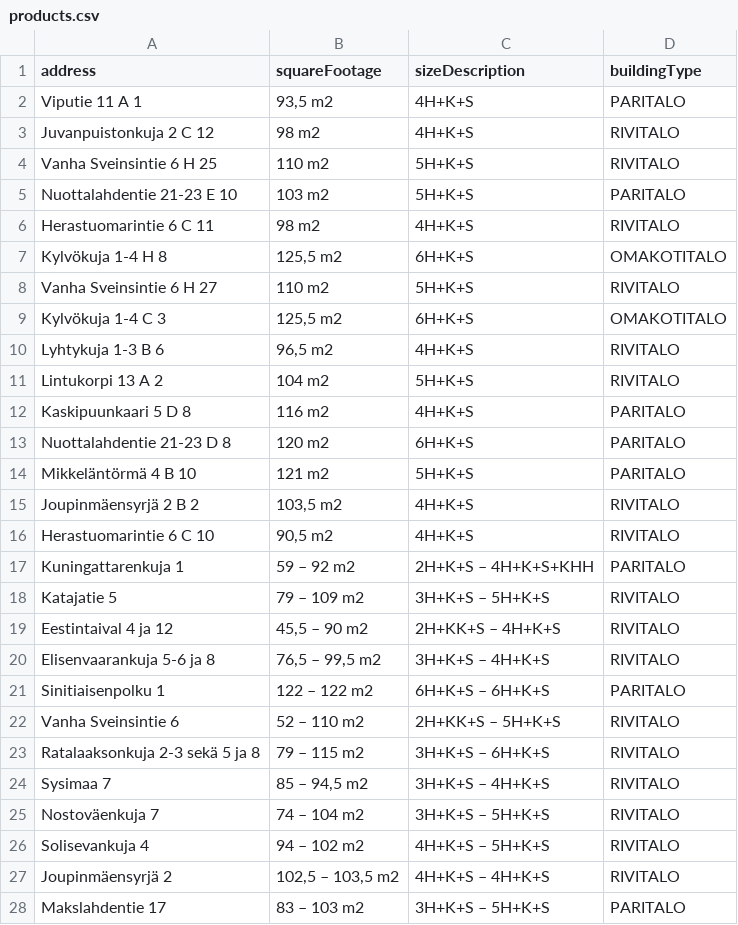
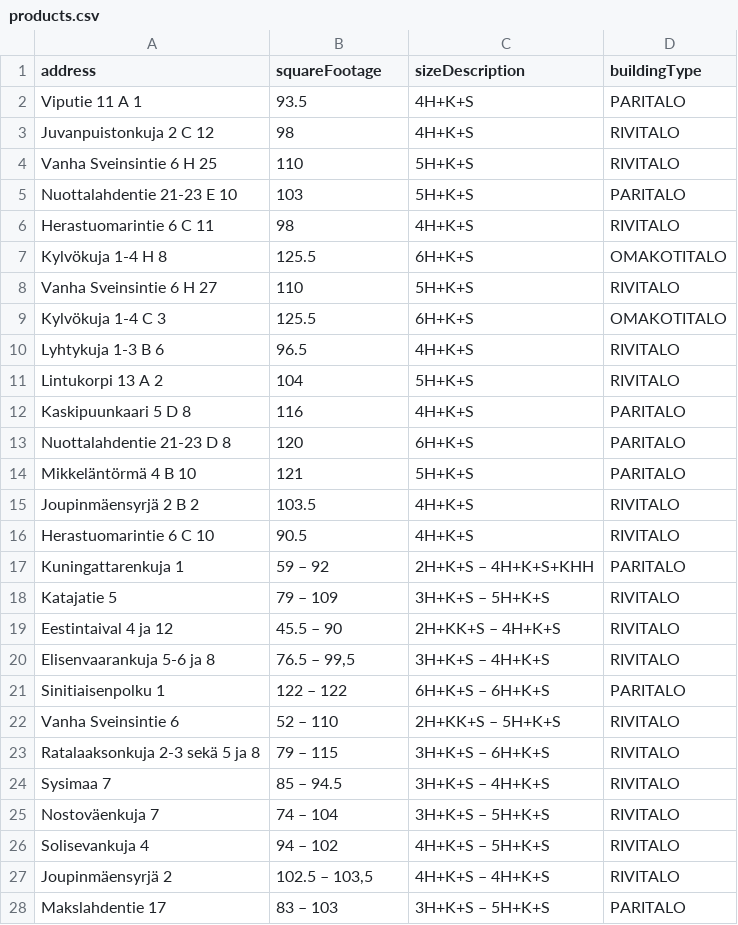
Before and after one commit to Laumak/go-web-scraper, a CSV file: products.csv, drawn as a sheet; only a part is shown; the diff covers the shown part only.

Commit message:
Clean up square footage value

```diff
--- a/products.csv
+++ b/products.csv
@@ -1,28 +1,28 @@
 address,squareFootage,sizeDescription,buildingType
-Viputie 11 A 1,"93,5 m2",4H+K+S,PARITALO
-Juvanpuistonkuja 2 C 12,98 m2,4H+K+S,RIVITALO
-Vanha Sveinsintie 6 H 25,110 m2,5H+K+S,RIVITALO
-Nuottalahdentie 21-23 E 10,103 m2,5H+K+S,PARITALO
-Herastuomarintie 6 C 11,98 m2,4H+K+S,RIVITALO
-Kylvökuja 1-4 H 8,"125,5 m2",6H+K+S,OMAKOTITALO
-Vanha Sveinsintie 6 H 27,110 m2,5H+K+S,RIVITALO
-Kylvökuja 1-4 C 3,"125,5 m2",6H+K+S,OMAKOTITALO
-Lyhtykuja 1-3 B 6,"96,5 m2",4H+K+S,RIVITALO
-Lintukorpi 13 A 2,104 m2,5H+K+S,RIVITALO
-Kaskipuunkaari 5 D 8,116 m2,4H+K+S,PARITALO
-Nuottalahdentie 21-23 D 8,120 m2,6H+K+S,PARITALO
-Mikkeläntörmä 4 B 10,121 m2,5H+K+S,PARITALO
-Joupinmäensyrjä 2 B 2,"103,5 m2",4H+K+S,RIVITALO
-Herastuomarintie 6 C 10,"90,5 m2",4H+K+S,RIVITALO
-Kuningattarenkuja 1,59 – 92 m2,2H+K+S – 4H+K+S+KHH,PARITALO
-Katajatie 5,79 – 109 m2,3H+K+S – 5H+K+S,RIVITALO
-Eestintaival 4 ja 12,"45,5 – 90 m2",2H+KK+S – 4H+K+S,RIVITALO
-Elisenvaarankuja 5-6 ja 8,"76,5 – 99,5 m2",3H+K+S – 4H+K+S,RIVITALO
-Sinitiaisenpolku 1,122 – 122 m2,6H+K+S – 6H+K+S,PARITALO
-Vanha Sveinsintie 6,52 – 110 m2,2H+KK+S – 5H+K+S,RIVITALO
-Ratalaaksonkuja 2-3 sekä 5 ja 8,79 – 115 m2,3H+K+S – 6H+K+S,RIVITALO
-Sysimaa 7,"85 – 94,5 m2",3H+K+S – 4H+K+S,RIVITALO
-Nostoväenkuja 7,74 – 104 m2,3H+K+S – 5H+K+S,RIVITALO
-Solisevankuja 4,94 – 102 m2,4H+K+S – 5H+K+S,RIVITALO
-Joupinmäensyrjä 2,"102,5 – 103,5 m2",4H+K+S – 4H+K+S,RIVITALO
-Makslahdentie 17,83 – 103 m2,3H+K+S – 5H+K+S,PARITALO
+Viputie 11 A 1,93.5,4H+K+S,PARITALO
+Juvanpuistonkuja 2 C 12,98,4H+K+S,RIVITALO
+Vanha Sveinsintie 6 H 25,110,5H+K+S,RIVITALO
+Nuottalahdentie 21-23 E 10,103,5H+K+S,PARITALO
+Herastuomarintie 6 C 11,98,4H+K+S,RIVITALO
+Kylvökuja 1-4 H 8,125.5,6H+K+S,OMAKOTITALO
+Vanha Sveinsintie 6 H 27,110,5H+K+S,RIVITALO
+Kylvökuja 1-4 C 3,125.5,6H+K+S,OMAKOTITALO
+Lyhtykuja 1-3 B 6,96.5,4H+K+S,RIVITALO
+Lintukorpi 13 A 2,104,5H+K+S,RIVITALO
+Kaskipuunkaari 5 D 8,116,4H+K+S,PARITALO
+Nuottalahdentie 21-23 D 8,120,6H+K+S,PARITALO
+Mikkeläntörmä 4 B 10,121,5H+K+S,PARITALO
+Joupinmäensyrjä 2 B 2,103.5,4H+K+S,RIVITALO
+Herastuomarintie 6 C 10,90.5,4H+K+S,RIVITALO
+Kuningattarenkuja 1,59 – 92,2H+K+S – 4H+K+S+KHH,PARITALO
+Katajatie 5,79 – 109,3H+K+S – 5H+K+S,RIVITALO
+Eestintaival 4 ja 12,45.5 – 90,2H+KK+S – 4H+K+S,RIVITALO
+Elisenvaarankuja 5-6 ja 8,"76.5 – 99,5",3H+K+S – 4H+K+S,RIVITALO
+Sinitiaisenpolku 1,122 – 122,6H+K+S – 6H+K+S,PARITALO
+Vanha Sveinsintie 6,52 – 110,2H+KK+S – 5H+K+S,RIVITALO
+Ratalaaksonkuja 2-3 sekä 5 ja 8,79 – 115,3H+K+S – 6H+K+S,RIVITALO
+Sysimaa 7,85 – 94.5,3H+K+S – 4H+K+S,RIVITALO
+Nostoväenkuja 7,74 – 104,3H+K+S – 5H+K+S,RIVITALO
+Solisevankuja 4,94 – 102,4H+K+S – 5H+K+S,RIVITALO
+Joupinmäensyrjä 2,"102.5 – 103,5",4H+K+S – 4H+K+S,RIVITALO
+Makslahdentie 17,83 – 103,3H+K+S – 5H+K+S,PARITALO
```
Also changed, not shown: 54 edited cells elsewhere in this file, 1 other file.
